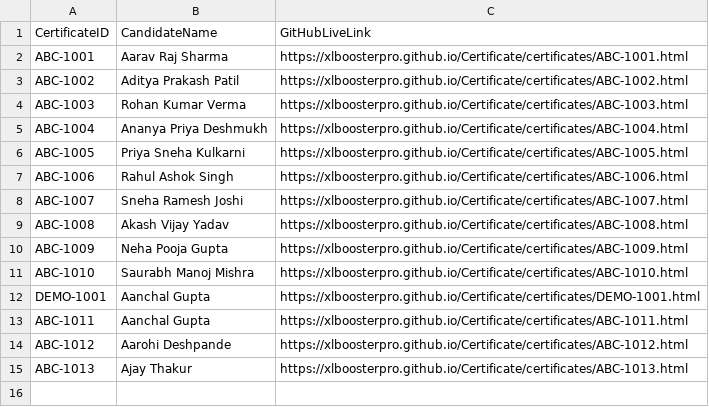
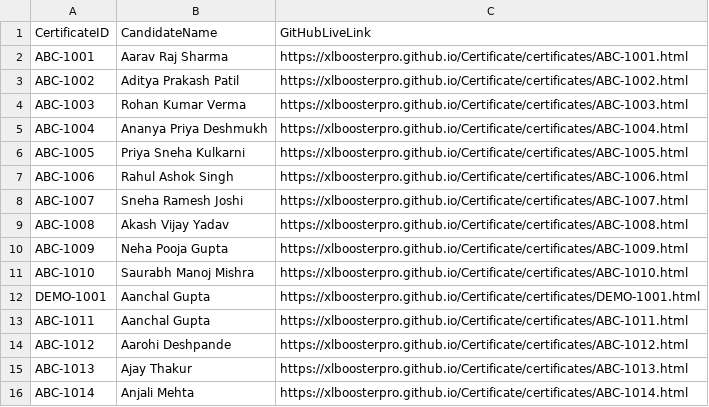
Before and after one commit to XLBoosterPro/Certificate, a CSV file: certificates/certificate_index.csv, drawn as a sheet.

Commit message:
XLBooster: Upload certificates/certificate_index.csv

```diff
--- a/certificates/certificate_index.csv
+++ b/certificates/certificate_index.csv
@@ -15 +15,2 @@ CertificateID,CandidateName,GitHubLiveLink
 "ABC-1013","Ajay Thakur","https://xlboosterpro.github.io/Certificate/certificates/ABC-1013.html"
+"ABC-1014","Anjali Mehta","https://xlboosterpro.github.io/Certificate/certificates/ABC-1014.html"
```
